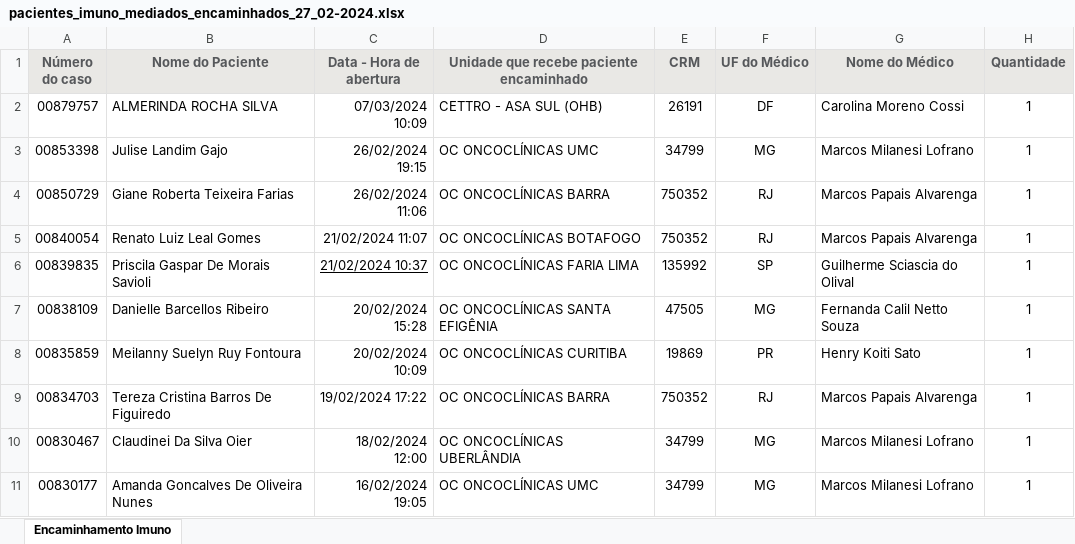
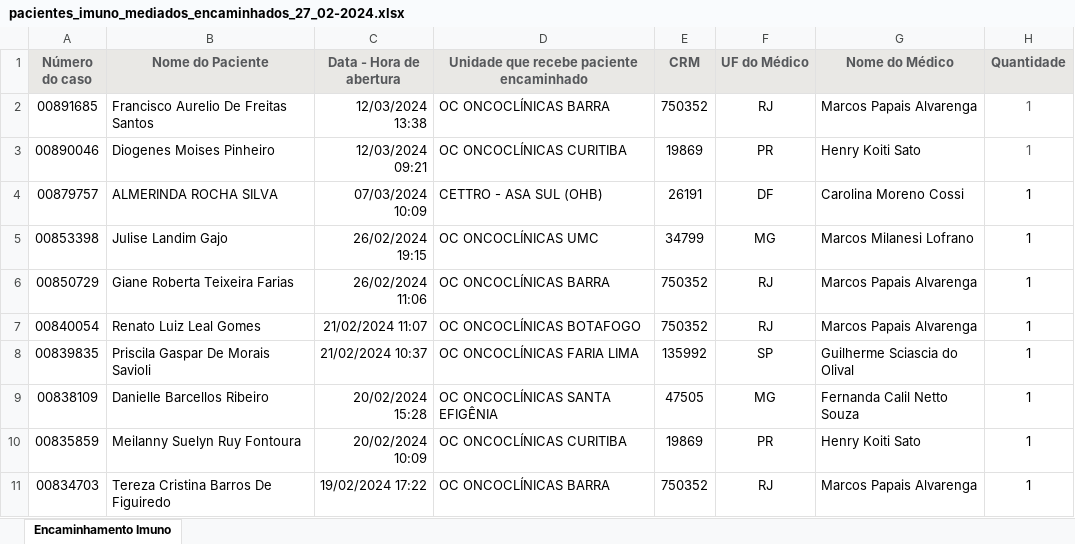
Before and after one commit to marcoskeller/area_logada, an Excel workbook: pacientes_imuno_mediados_encaminhados_27_02-2024.xlsx, sheet Encaminhamento Imuno, drawn as a sheet; only a part is shown; the shorter side is filled out with more unchanged rows; values as stored, in another font and other column widths than the file's, no borders; addresses are those after the commit; the diff names each change by its address in the sheet, - before the commit and + after, or states it on an @@ line.

Commit message:
Atualizacao da Base de Dados dos Pacientes Encaminhados

```diff
--- a/pacientes_imuno_mediados_encaminhados_27_02-2024.xlsx (sheet Encaminhamento Imuno)
+++ b/pacientes_imuno_mediados_encaminhados_27_02-2024.xlsx (sheet Encaminhamento Imuno)
+row 2: 00891685 | Francisco Aurelio De Freitas Santos | 12/03/2024 13:38 | OC ONCOCLÍNICAS BARRA | 750352 | RJ | Marcos Papais Alvarenga | 1
+row 3: 00890046 | Diogenes Moises Pinheiro | 12/03/2024 09:21 | OC ONCOCLÍNICAS CURITIBA | 19869 | PR | Henry Koiti Sato | 1
-C8 underline: on
+C8 underline: off
```
Also changed, not shown: 3 other files.
